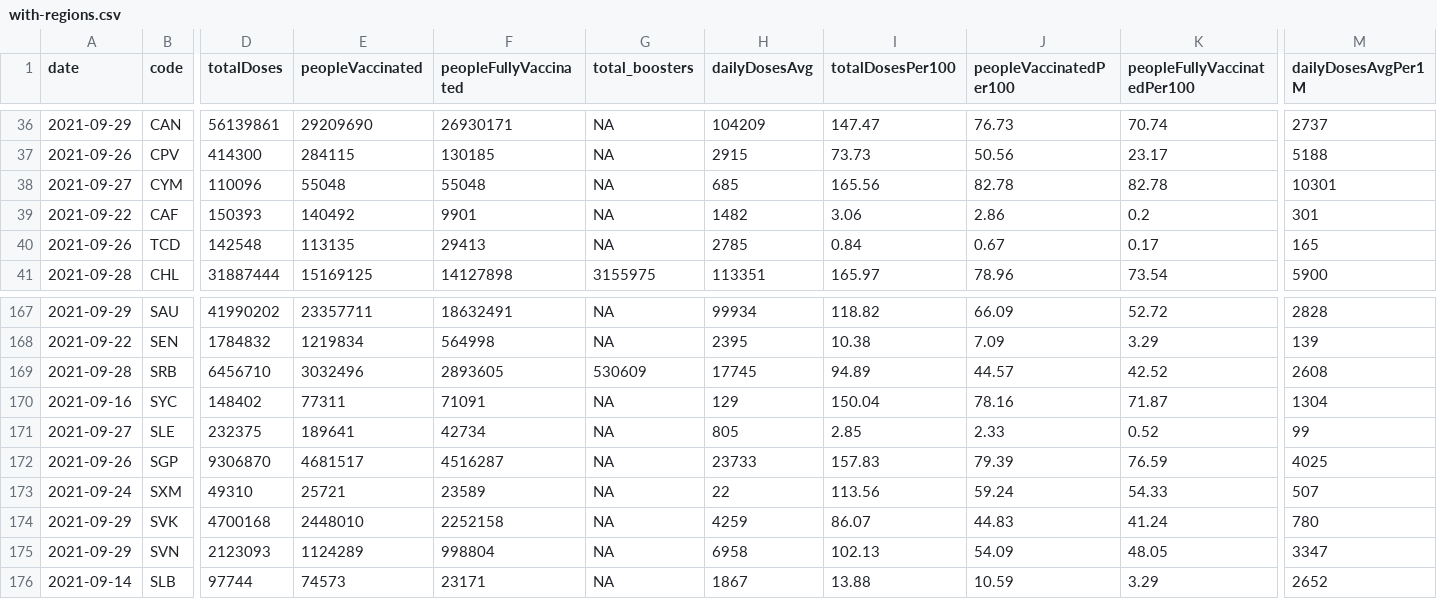
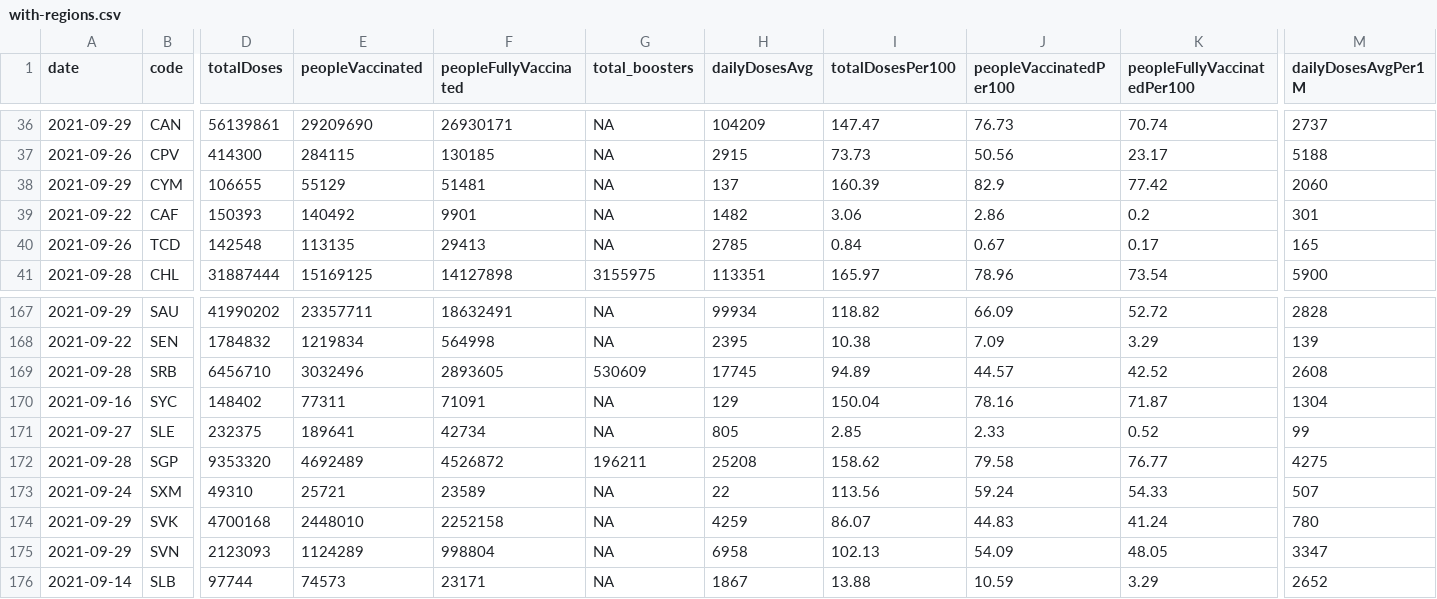
Before and after one commit to codecreative/covid-regional, a CSV file: with-regions.csv, drawn as a sheet; only a part is shown, gaps mark what is left out; the diff covers the shown part only; the diff names each change by its address in the sheet, - before the commit and + after, or states it on an @@ line.

```diff
--- a/with-regions.csv
+++ b/with-regions.csv
-A38 (date): 2021-09-27
+A38 (date): 2021-09-29
-D38 (totalDoses): 110096
+D38 (totalDoses): 106655
-E38 (peopleVaccinated): 55048
+E38 (peopleVaccinated): 55129
-F38 (peopleFullyVaccinated): 55048
+F38 (peopleFullyVaccinated): 51481
-H38 (dailyDosesAvg): 685
+H38 (dailyDosesAvg): 137
-I38 (totalDosesPer100): 165.56
+I38 (totalDosesPer100): 160.39
-J38 (peopleVaccinatedPer100): 82.78
+J38 (peopleVaccinatedPer100): 82.9
-K38 (peopleFullyVaccinatedPer100): 82.78
+K38 (peopleFullyVaccinatedPer100): 77.42
-M38 (dailyDosesAvgPer1M): 10301
+M38 (dailyDosesAvgPer1M): 2060
-A172 (date): 2021-09-26
+A172 (date): 2021-09-28
-D172 (totalDoses): 9306870
+D172 (totalDoses): 9353320
-E172 (peopleVaccinated): 4681517
+E172 (peopleVaccinated): 4692489
-F172 (peopleFullyVaccinated): 4516287
+F172 (peopleFullyVaccinated): 4526872
-G172 (total_boosters): NA
+G172 (total_boosters): 196211
-H172 (dailyDosesAvg): 23733
+H172 (dailyDosesAvg): 25208
-I172 (totalDosesPer100): 157.83
+I172 (totalDosesPer100): 158.62
-J172 (peopleVaccinatedPer100): 79.39
+J172 (peopleVaccinatedPer100): 79.58
-K172 (peopleFullyVaccinatedPer100): 76.59
+K172 (peopleFullyVaccinatedPer100): 76.77
-M172 (dailyDosesAvgPer1M): 4025
+M172 (dailyDosesAvgPer1M): 4275
```
Also changed, not shown: 1 edited cell elsewhere in this file.
